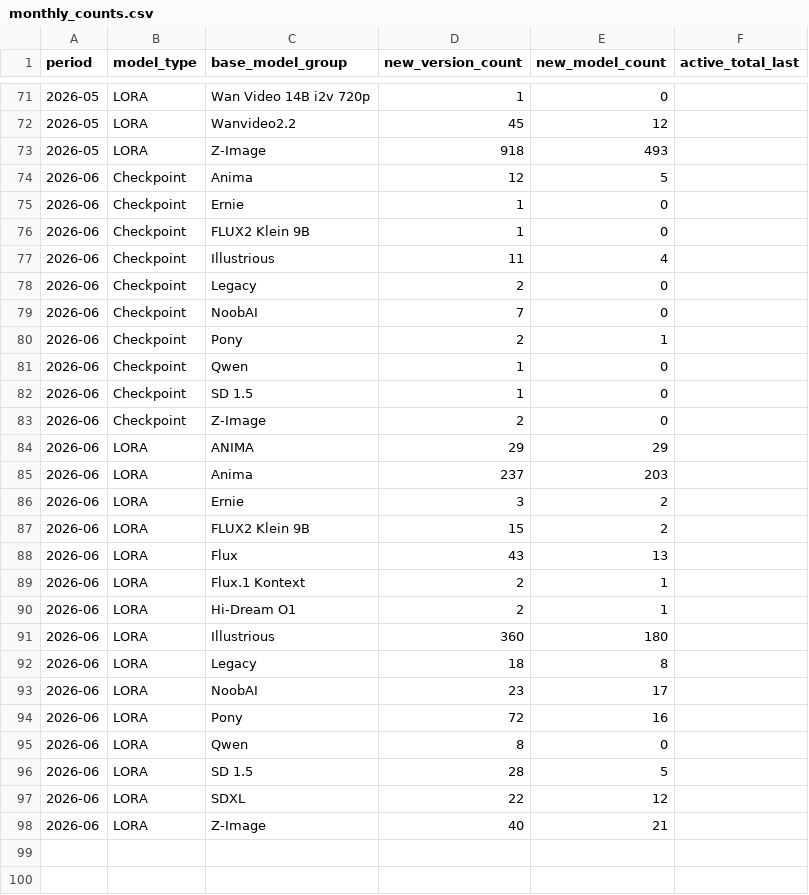
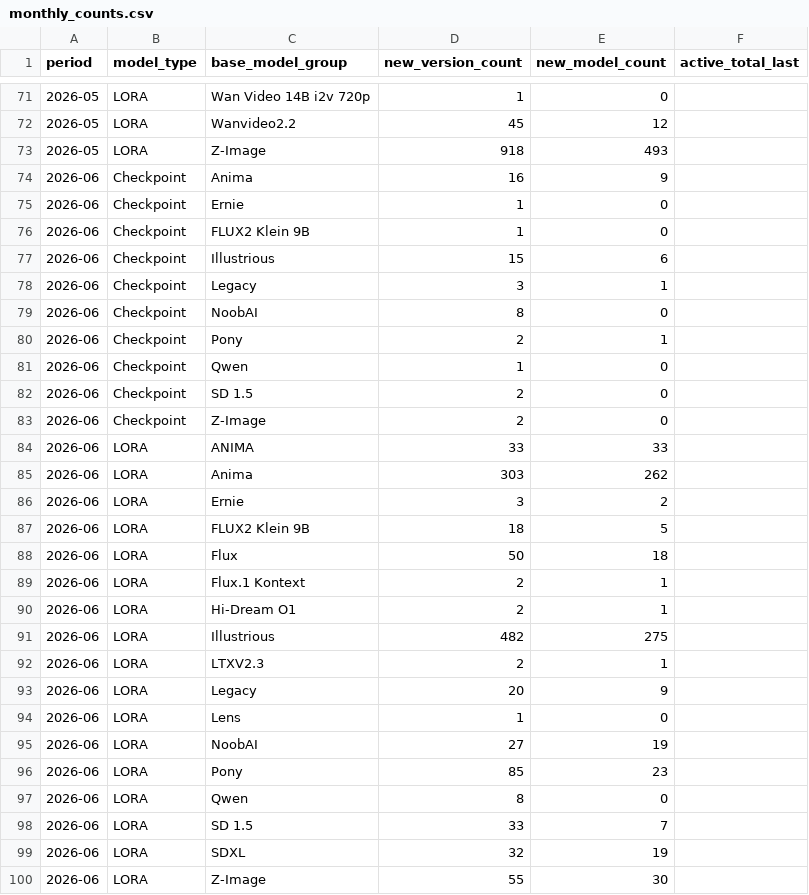
Before and after one commit to Shiba-2-shiba/civiresearch-experimental, a CSV file: data/exports/monthly_counts.csv, drawn as a sheet; only a part is shown, gaps mark what is left out.

```diff
--- a/data/exports/monthly_counts.csv
+++ b/data/exports/monthly_counts.csv
@@ -73,26 +73,28 @@ period,model_type,base_model_group,new_version_count,new_model_count,active_tota
 2026-05,LORA,Z-Image,918,493,
-2026-06,Checkpoint,Anima,12,5,
+2026-06,Checkpoint,Anima,16,9,
 2026-06,Checkpoint,Ernie,1,0,
 2026-06,Checkpoint,FLUX2 Klein 9B,1,0,
-2026-06,Checkpoint,Illustrious,11,4,
-2026-06,Checkpoint,Legacy,2,0,
-2026-06,Checkpoint,NoobAI,7,0,
+2026-06,Checkpoint,Illustrious,15,6,
+2026-06,Checkpoint,Legacy,3,1,
+2026-06,Checkpoint,NoobAI,8,0,
 2026-06,Checkpoint,Pony,2,1,
 2026-06,Checkpoint,Qwen,1,0,
-2026-06,Checkpoint,SD 1.5,1,0,
+2026-06,Checkpoint,SD 1.5,2,0,
 2026-06,Checkpoint,Z-Image,2,0,
-2026-06,LORA,ANIMA,29,29,
-2026-06,LORA,Anima,237,203,
+2026-06,LORA,ANIMA,33,33,
+2026-06,LORA,Anima,303,262,
 2026-06,LORA,Ernie,3,2,
-2026-06,LORA,FLUX2 Klein 9B,15,2,
-2026-06,LORA,Flux,43,13,
+2026-06,LORA,FLUX2 Klein 9B,18,5,
+2026-06,LORA,Flux,50,18,
 2026-06,LORA,Flux.1 Kontext,2,1,
 2026-06,LORA,Hi-Dream O1,2,1,
-2026-06,LORA,Illustrious,360,180,
-2026-06,LORA,Legacy,18,8,
-2026-06,LORA,NoobAI,23,17,
-2026-06,LORA,Pony,72,16,
+2026-06,LORA,Illustrious,482,275,
+2026-06,LORA,LTXV2.3,2,1,
+2026-06,LORA,Legacy,20,9,
+2026-06,LORA,Lens,1,0,
+2026-06,LORA,NoobAI,27,19,
+2026-06,LORA,Pony,85,23,
 2026-06,LORA,Qwen,8,0,
-2026-06,LORA,SD 1.5,28,5,
-2026-06,LORA,SDXL,22,12,
-2026-06,LORA,Z-Image,40,21,
+2026-06,LORA,SD 1.5,33,7,
+2026-06,LORA,SDXL,32,19,
+2026-06,LORA,Z-Image,55,30,
```
Also changed, not shown: data/daily_counts.csv, data/exports/base_model_audit.csv, 2 other files.
